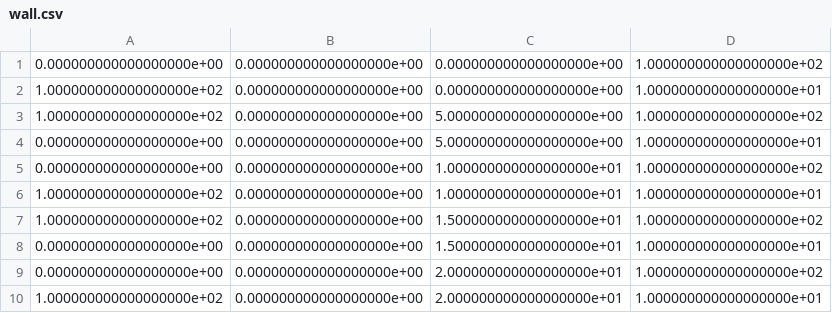
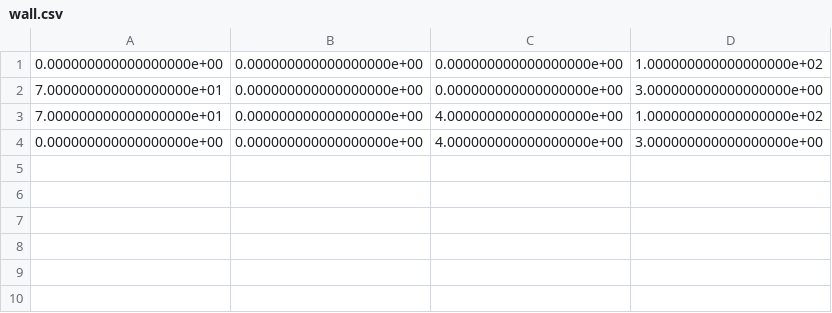
Before and after one commit to jmarcotte227/waam_sensor_testbed, a CSV file: path_generation/paths/wall.csv, drawn as a sheet.

```diff
--- a/path_generation/paths/wall.csv
+++ b/path_generation/paths/wall.csv
@@ -1,10 +1,4 @@
 0.000000000000000000e+00,0.000000000000000000e+00,0.000000000000000000e+00,1.000000000000000000e+02
-1.000000000000000000e+02,0.000000000000000000e+00,0.000000000000000000e+00,1.000000000000000000e+01
-1.000000000000000000e+02,0.000000000000000000e+00,5.000000000000000000e+00,1.000000000000000000e+02
-0.000000000000000000e+00,0.000000000000000000e+00,5.000000000000000000e+00,1.000000000000000000e+01
-0.000000000000000000e+00,0.000000000000000000e+00,1.000000000000000000e+01,1.000000000000000000e+02
-1.000000000000000000e+02,0.000000000000000000e+00,1.000000000000000000e+01,1.000000000000000000e+01
-1.000000000000000000e+02,0.000000000000000000e+00,1.500000000000000000e+01,1.000000000000000000e+02
-0.000000000000000000e+00,0.000000000000000000e+00,1.500000000000000000e+01,1.000000000000000000e+01
-0.000000000000000000e+00,0.000000000000000000e+00,2.000000000000000000e+01,1.000000000000000000e+02
-1.000000000000000000e+02,0.000000000000000000e+00,2.000000000000000000e+01,1.000000000000000000e+01
+7.000000000000000000e+01,0.000000000000000000e+00,0.000000000000000000e+00,3.000000000000000000e+00
+7.000000000000000000e+01,0.000000000000000000e+00,4.000000000000000000e+00,1.000000000000000000e+02
+0.000000000000000000e+00,0.000000000000000000e+00,4.000000000000000000e+00,3.000000000000000000e+00
```
Also changed, not shown: 7 other files.
